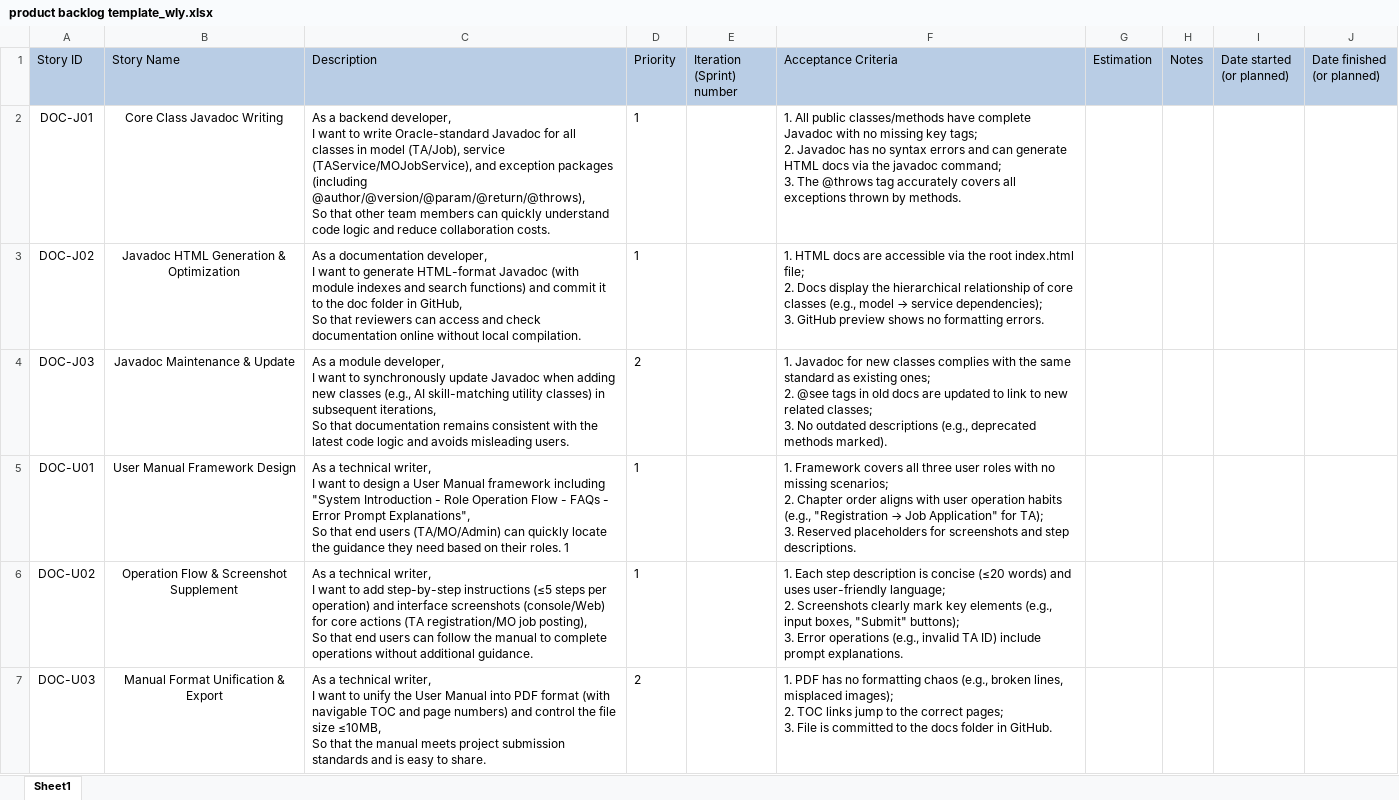
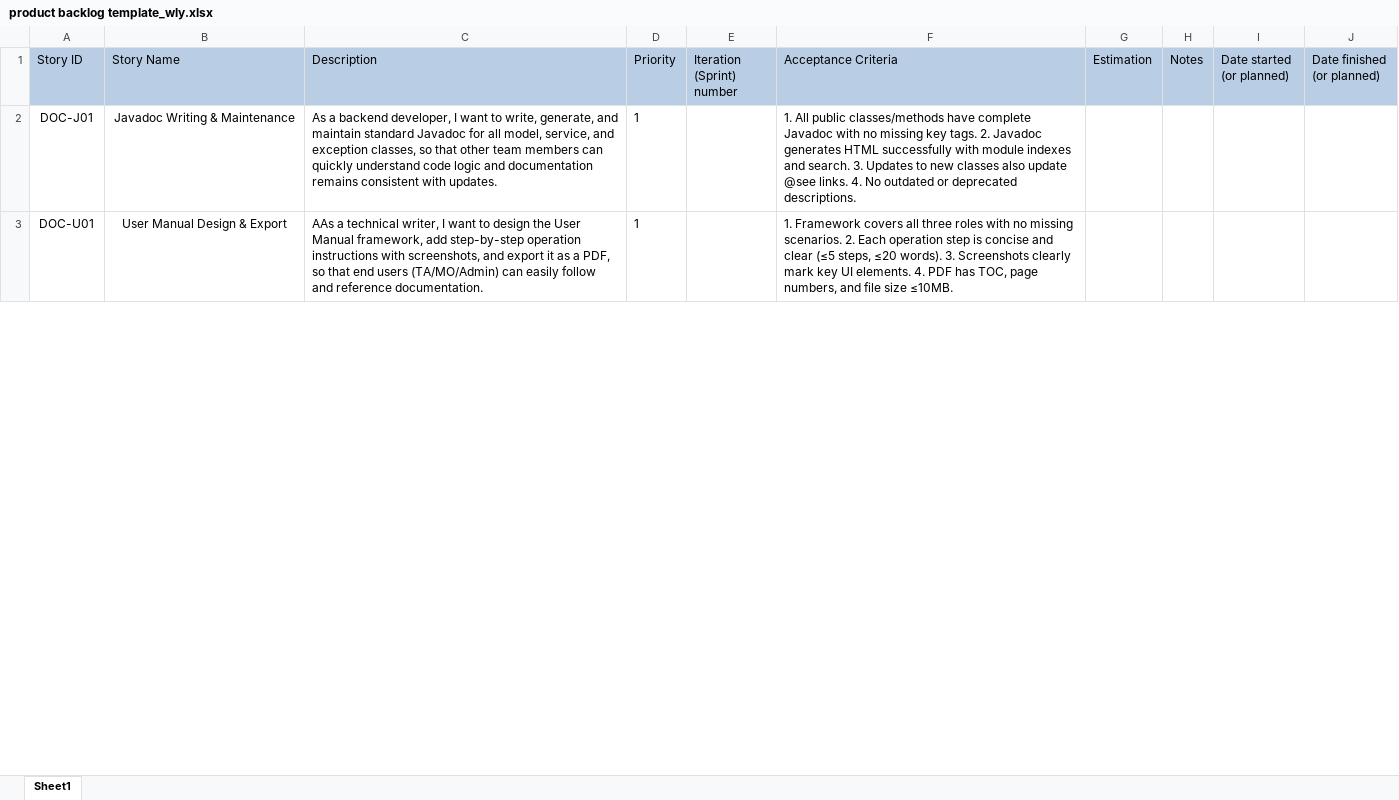
Before and after one commit to Wsyctrl/RecruitmentSystem, an Excel workbook: product backlog template_wly.xlsx, sheet Sheet1, drawn as a sheet; only a part is shown; values as stored, in another font and other column widths than the file's, no borders; removed rows and columns are numbered as before the commit, all else as after; ↵ is a line break in a cell; the diff covers the shown part only; the diff names each change by its address in the sheet, - before the commit and + after, or states it on an @@ line.

Commit message:
Refine wly backlog: merge and simplify stories

```diff
--- a/product backlog template_wly.xlsx (sheet Sheet1)
+++ b/product backlog template_wly.xlsx (sheet Sheet1)
-B2 (Story Name): Core Class Javadoc Writing
+B2 (Story Name): Javadoc Writing & Maintenance
-C2 (Description): …want to write Oracle-standard Javadoc for all classes in model (TA/Job), service (TAService/MOJobService), and exception packages (including @author/@version/@param/@return/@throws), ↵ So that other team members can quickly understand code logic and reduce collaboration costs.
+C2 (Description): …want to write, generate, and maintain standard Javadoc for all model, service, and exception classes, so that other team members can quickly understand code logic and documentation remains consistent with updates.
-F2 (Acceptance Criteria): …missing key tags; ↵ 2. Javadoc has no syntax errors and can generate HTML docs via the javadoc command; ↵ 3. The @throws tag accurately covers all exceptions thrown by methods.
+F2 (Acceptance Criteria): …missing key tags. 2. Javadoc generates HTML successfully with module indexes and search. 3. Updates to new classes also update @see links. 4. No outdated or deprecated descriptions.
-row 3: DOC-J02 | Javadoc HTML Generation & Optimization | As a documentation developer, ↵ I want to generate HTML-format Javadoc (with module indexes and search functions) and commit it to the doc folder in GitHub, ↵ So that reviewers can access and check documentation online without local compilation. | 1 |  | 1. HTML docs are accessible via the root index.html file; ↵ 2. Docs display the hierarchical relationship of core classes (e.g., model → service dependencies); ↵ 3. GitHub preview shows no formatting errors.
-row 4: DOC-J03 | Javadoc Maintenance & Update | As a module developer, ↵ I want to synchronously update Javadoc when adding new classes (e.g., AI skill-matching utility classes) in subsequent iterations, ↵ So that documentation remains consistent with the latest code logic and avoids misleading users. | 2 |  | 1. Javadoc for new classes complies with the same standard as existing ones; ↵ 2. @see tags in old docs are updated to link to new related classes; ↵ 3. No outdated descriptions (e.g., deprecated methods marked).
-B3 (Story Name): User Manual Framework Design
+B3 (Story Name): User Manual Design & Export
-C3 (Description): As a technical writer, ↵ I want to design a User Manual framework including "System Introduction - Role Operation Flow - FAQs - Error Prompt Explanations", ↵ So that end users (TA/MO/Admin) can quickly locate the guidance they need based on their roles. 1
+C3 (Description): AAs a technical writer, I want to design the User Manual framework, add step-by-step operation instructions with screenshots, and export it as a PDF, so that end users (TA/MO/Admin) can easily follow and reference documentation.
@@ F3 (Acceptance Criteria): …all three user roles with no missing scenarios; ↵ 2. Chapter order aligns with user operation habits (e.g., "Registration → Job Application" for TA); ↵ 3. Reserved placeholders for screenshots and step descriptions. → …all three roles with no missing scenarios. 2. Each operation step is concise and clear (≤5 steps, ≤20 words). 3. Screenshots clearly mark key UI elements. 4. PDF has TOC, page numbers, and file size ≤10MB. @@
-row 6: DOC-U02 | Operation Flow & Screenshot Supplement | As a technical writer, ↵ I want to add step-by-step instructions (≤5 steps per operation) and interface screenshots (console/Web) for core actions (TA registration/MO job posting), ↵ So that end users can follow the manual to complete operations without additional guidance. | 1 |  | 1. Each step description is concise (≤20 words) and uses user-friendly language; ↵ 2. Screenshots clearly mark key elements (e.g., input boxes, "Submit" buttons); ↵ 3. Error operations (e.g., invalid TA ID) include prompt explanations.
-row 7: DOC-U03 | Manual Format Unification & Export | As a technical writer, ↵ I want to unify the User Manual into PDF format (with navigable TOC and page numbers) and control the file size ≤10MB, ↵ So that the manual meets project submission standards and is easy to share. | 2 |  | 1. PDF has no formatting chaos (e.g., broken lines, misplaced images); ↵ 2. TOC links jump to the correct pages; ↵ 3. File is committed to the docs folder in GitHub.
```
Also changed, not shown: 4 removed rows and 6 edited cells elsewhere in this sheet.
